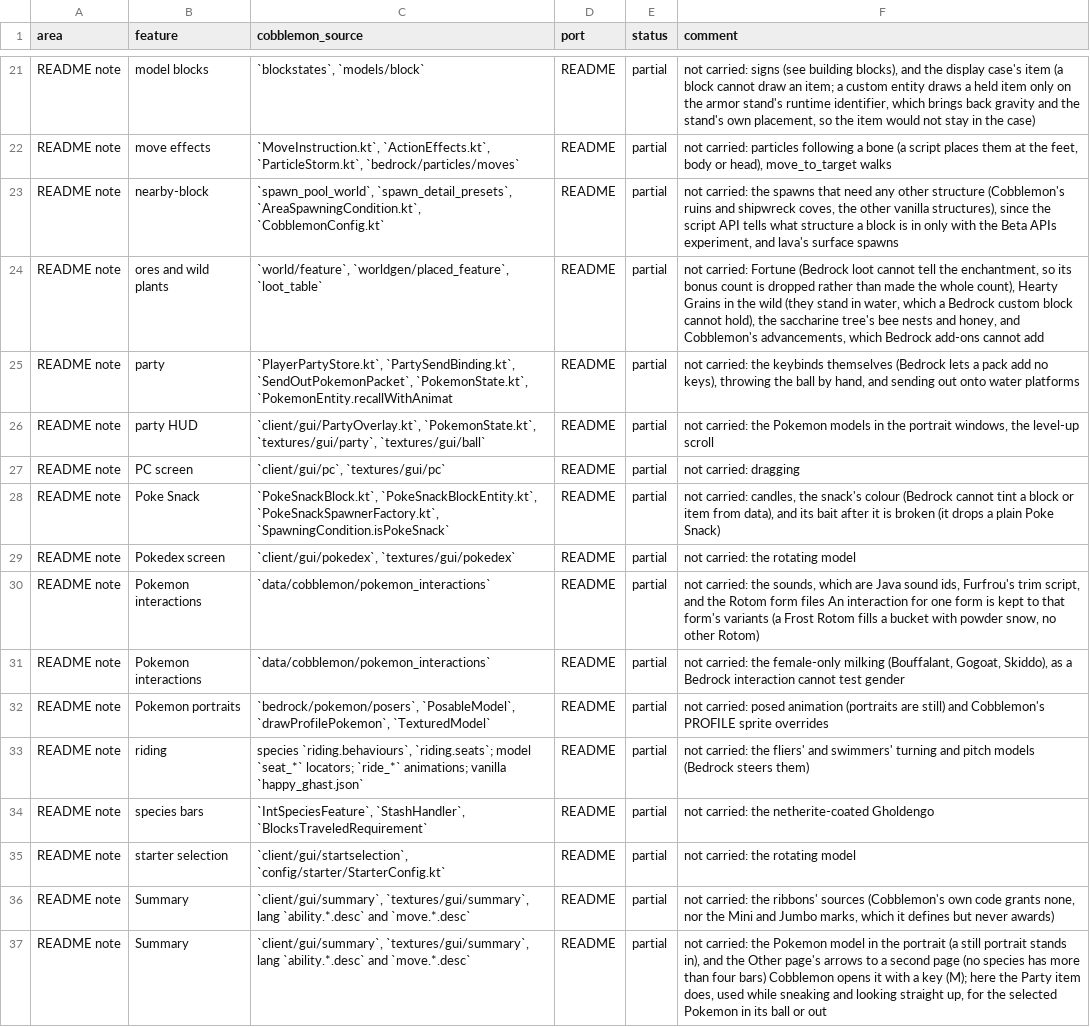
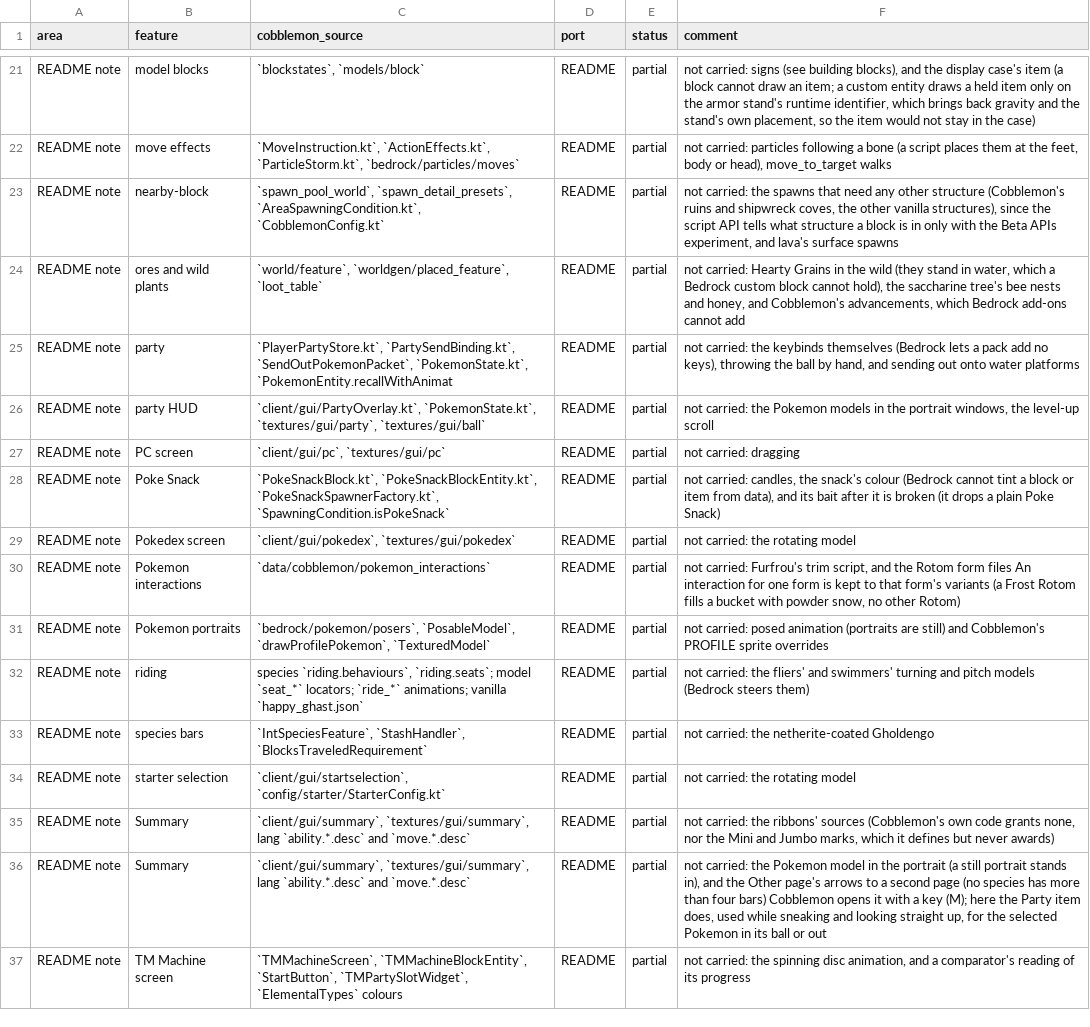
Before and after one commit to kirbycope/cobblemon-bedrock, a CSV file: PARITY.csv, drawn as a sheet; only a part is shown, gaps mark what is left out; the shorter side is filled out with more unchanged rows.

```diff
--- a/PARITY.csv
+++ b/PARITY.csv
@@ -23,3 +23,3 @@ README note,move effects,"`MoveInstruction.kt`, `ActionEffects.kt`, `ParticleSto
 README note,nearby-block,"`spawn_pool_world`, `spawn_detail_presets`, `AreaSpawningCondition.kt`, `CobblemonConfig.kt`",README,partial,"not carried: the spawns that need any other structure (Cobblemon's ruins and shipwreck coves, the other vanilla structures), since the script API tells what structure a block is in only with the Beta APIs experiment, and lava's surface spawns"
-README note,ores and wild plants,"`world/feature`, `worldgen/placed_feature`, `loot_table`",README,partial,"not carried: Fortune (Bedrock loot cannot tell the enchantment, so its bonus count is dropped rather than made the whole count), Hearty Grains in the wild (they stand in water, which a Bedrock custom block cannot hold), the saccharine tree's bee nests and honey, and Cobblemon's advancements, which Bedrock add-ons cannot add"
+README note,ores and wild plants,"`world/feature`, `worldgen/placed_feature`, `loot_table`",README,partial,"not carried: Hearty Grains in the wild (they stand in water, which a Bedrock custom block cannot hold), the saccharine tree's bee nests and honey, and Cobblemon's advancements, which Bedrock add-ons cannot add"
 README note,party,"`PlayerPartyStore.kt`, `PartySendBinding.kt`, `SendOutPokemonPacket`, `PokemonState.kt`, `PokemonEntity.recallWithAnimat",README,partial,"not carried: the keybinds themselves (Bedrock lets a pack add no keys), throwing the ball by hand, and sending out onto water platforms"
@@ -29,4 +29,3 @@ README note,Poke Snack,"`PokeSnackBlock.kt`, `PokeSnackBlockEntity.kt`, `PokeSna
 README note,Pokedex screen,"`client/gui/pokedex`, `textures/gui/pokedex`",README,partial,not carried: the rotating model
-README note,Pokemon interactions,`data/cobblemon/pokemon_interactions`,README,partial,"not carried: the sounds, which are Java sound ids, Furfrou's trim script, and the Rotom form files An interaction for one form is kept to that form's variants (a Frost Rotom fills a bucket with powder snow, no other Rotom)"
-README note,Pokemon interactions,`data/cobblemon/pokemon_interactions`,README,partial,"not carried: the female-only milking (Bouffalant, Gogoat, Skiddo), as a Bedrock interaction cannot test gender"
+README note,Pokemon interactions,`data/cobblemon/pokemon_interactions`,README,partial,"not carried: Furfrou's trim script, and the Rotom form files An interaction for one form is kept to that form's variants (a Frost Rotom fills a bucket with powder snow, no other Rotom)"
 README note,Pokemon portraits,"`bedrock/pokemon/posers`, `PosableModel`, `drawProfilePokemon`, `TexturedModel`",README,partial,not carried: posed animation (portraits are still) and Cobblemon's PROFILE sprite overrides
```
Also changed, not shown: 26 other files.
